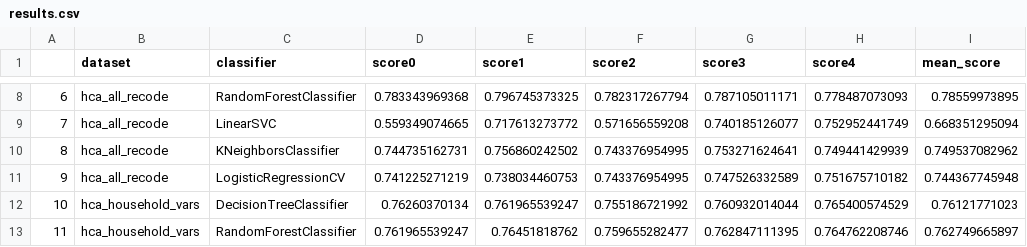
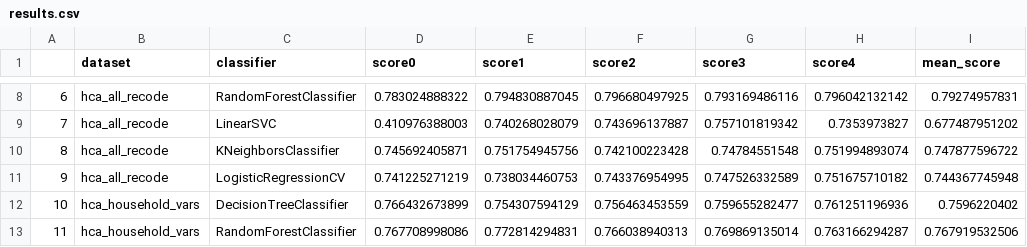
Before and after one commit to pksohn/tenure, a CSV file: results.csv, drawn as a sheet; only a part is shown, gaps mark what is left out; the diff covers the shown part only.

```diff
--- a/results.csv
+++ b/results.csv
@@ -8,6 +8,6 @@
-6,hca_all_recode,RandomForestClassifier,0.783343969368,0.796745373325,0.782317267794,0.787105011171,0.778487073093,0.78559973895
-7,hca_all_recode,LinearSVC,0.559349074665,0.717613273772,0.571656559208,0.740185126077,0.752952441749,0.668351295094
-8,hca_all_recode,KNeighborsClassifier,0.744735162731,0.756860242502,0.743376954995,0.753271624641,0.749441429939,0.749537082962
+6,hca_all_recode,RandomForestClassifier,0.783024888322,0.794830887045,0.796680497925,0.793169486116,0.796042132142,0.79274957831
+7,hca_all_recode,LinearSVC,0.410976388003,0.740268028079,0.743696137887,0.757101819342,0.7353973827,0.677487951202
+8,hca_all_recode,KNeighborsClassifier,0.745692405871,0.751754945756,0.742100223428,0.74784551548,0.751994893074,0.747877596722
 9,hca_all_recode,LogisticRegressionCV,0.741225271219,0.738034460753,0.743376954995,0.747526332589,0.751675710182,0.744367745948
-10,hca_household_vars,DecisionTreeClassifier,0.76260370134,0.761965539247,0.755186721992,0.760932014044,0.765400574529,0.76121771023
-11,hca_household_vars,RandomForestClassifier,0.761965539247,0.76451818762,0.759655282477,0.762847111395,0.764762208746,0.762749665897
+10,hca_household_vars,DecisionTreeClassifier,0.766432673899,0.754307594129,0.756463453559,0.759655282477,0.761251196936,0.7596220402
+11,hca_household_vars,RandomForestClassifier,0.767708998086,0.772814294831,0.766038940313,0.769869135014,0.763166294287,0.767919532506
```
Also changed, not shown: 62 edited cells elsewhere in this file, tuned_parameters.csv, 21 other files.
